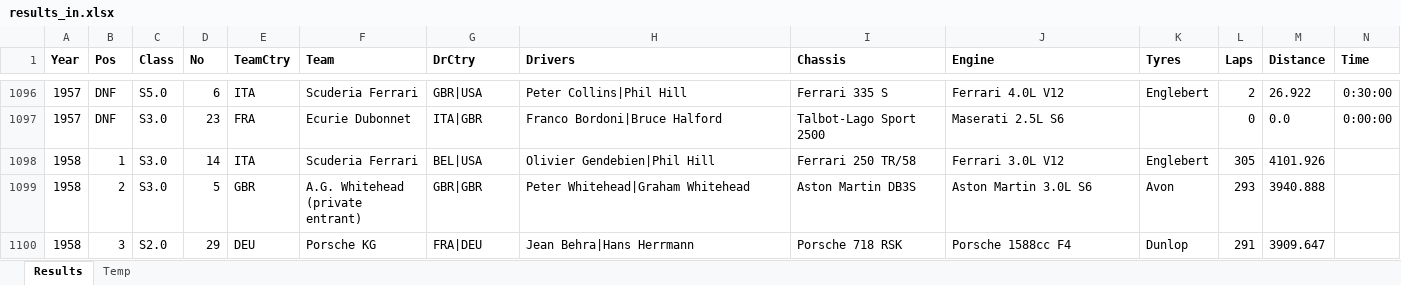
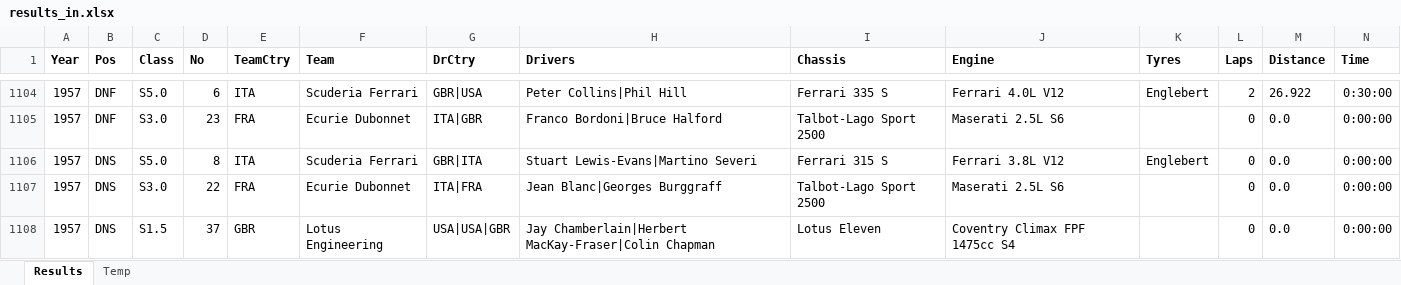
Before and after one commit to gdsotirov/lemans24, an Excel workbook: db/data/results_in.xlsx, sheet Results, drawn as a sheet; only a part is shown, gaps mark what is left out; the shorter side is filled out with more unchanged rows; values as stored, in another font and other column widths than the file's, no borders; rows hold the shown columns only; the diff covers the shown part only; the diff names each change by its address in the sheet, - before the commit and + after, or states it on an @@ line.

```diff
--- a/db/data/results_in.xlsx (sheet Results)
+++ b/db/data/results_in.xlsx (sheet Results)
+row 1106: 1957 | DNS | S5.0 | 8 | ITA | Scuderia Ferrari | GBR|ITA | Stuart Lewis-Evans|Martino Severi | Ferrari 315 S | Ferrari 3.8L V12 | Englebert | 0 | 0.0 | 0:00:00
+row 1107: 1957 | DNS | S3.0 | 22 | FRA | Ecurie Dubonnet | ITA|FRA | Jean Blanc|Georges Burggraff | Talbot-Lago Sport 2500 | Maserati 2.5L S6 |  | 0 | 0.0 | 0:00:00
+row 1108: 1957 | DNS | S1.5 | 37 | GBR | Lotus Engineering | USA|USA|GBR | Jay Chamberlain|Herbert MacKay-Fraser|Colin Chapman | Lotus Eleven | Coventry Climax FPF 1475cc S4 |  | 0 | 0.0 | 0:00:00
```
Also changed, not shown: 43 added rows and 56 edited cells elsewhere in this sheet, 1 other file.
